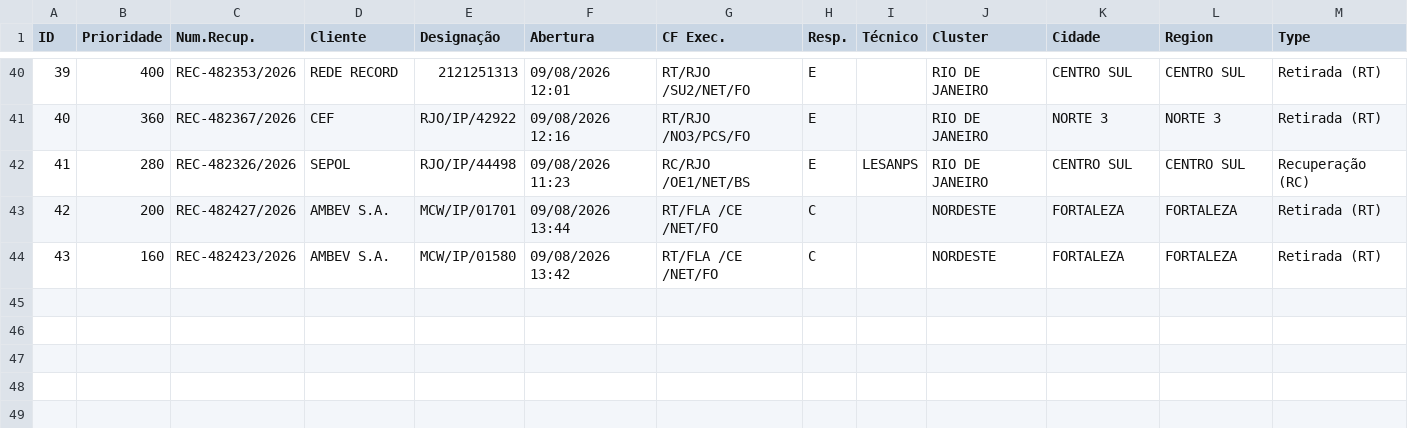
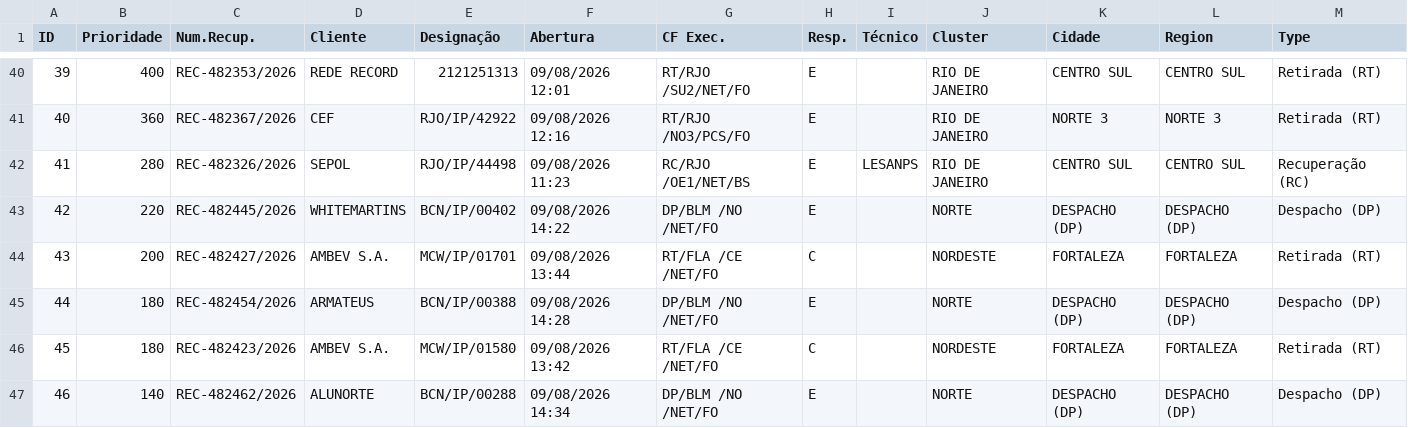
Before and after one commit to cpralonrj-pralon/embratel-sir, a CSV file: dados_rec_enriched.csv, drawn as a sheet; only a part is shown, gaps mark what is left out; addresses are those after the commit; the diff covers the shown part only; the diff names each change by its address in the sheet, - before the commit and + after, or states it on an @@ line.

Commit message:
📊 Dados atualizados - 09/08/2026 15:19

```diff
--- a/dados_rec_enriched.csv
+++ b/dados_rec_enriched.csv
+row 43: 42 | 220 | REC-482445/2026 | WHITEMARTINS | BCN/IP/00402 | 09/08/2026 14:22 | DP/BLM /NO /NET/FO | E |  | NORTE | DESPACHO (DP) | DESPACHO (DP) | Despacho (DP)
@@ column A (ID) renumbered between rows 44 and 46 @@
+row 45: 44 | 180 | REC-482454/2026 | ARMATEUS | BCN/IP/00388 | 09/08/2026 14:28 | DP/BLM /NO /NET/FO | E |  | NORTE | DESPACHO (DP) | DESPACHO (DP) | Despacho (DP)
-B46 (Prioridade): 160
+B46 (Prioridade): 180
+row 47: 46 | 140 | REC-482462/2026 | ALUNORTE | BCN/IP/00288 | 09/08/2026 14:34 | DP/BLM /NO /NET/FO | E |  | NORTE | DESPACHO (DP) | DESPACHO (DP) | Despacho (DP)
```
Also changed, not shown: 4 added rows and 3 edited cells elsewhere in this file, dados_ral.csv, dados_ral_enriched.csv, 2 other files.
